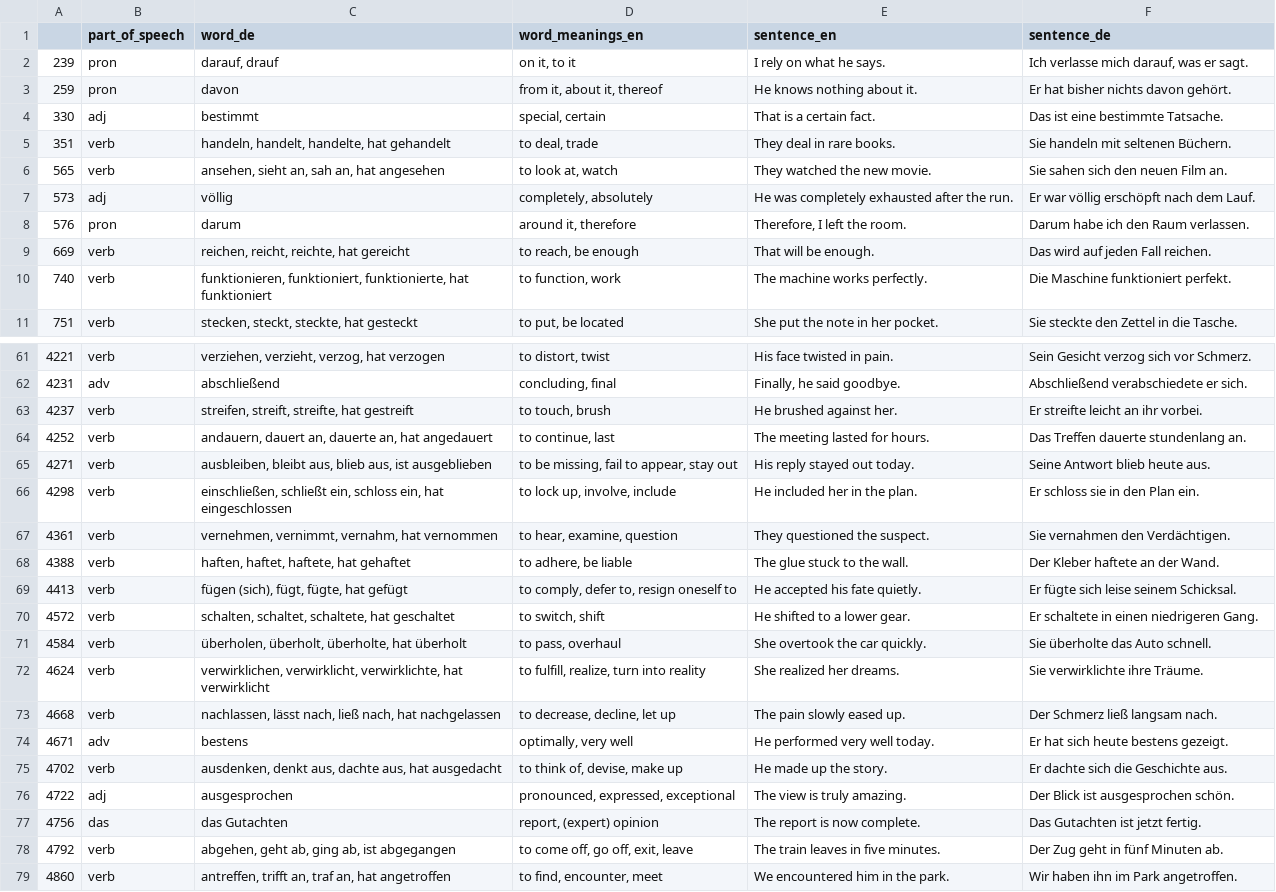
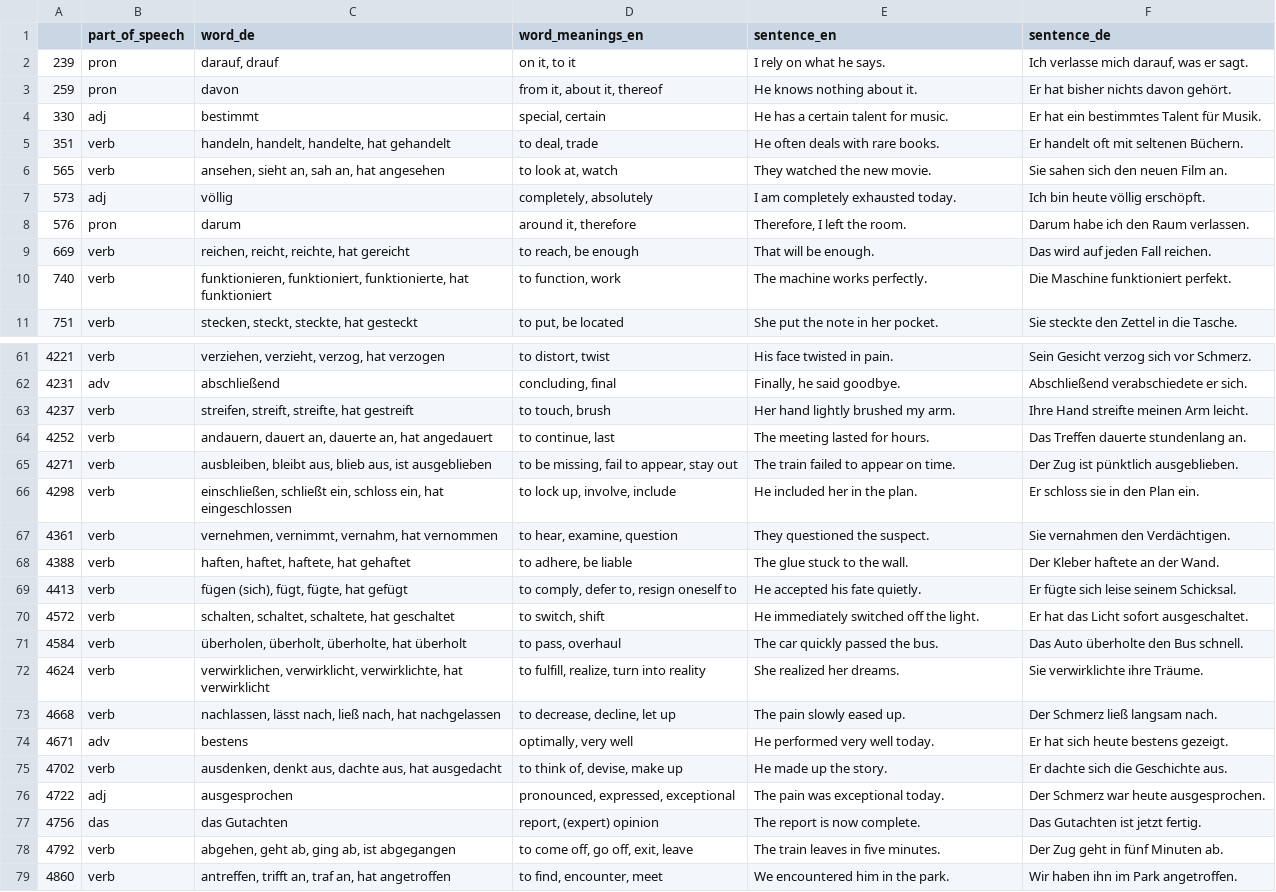
Before and after one commit to deemp/anki-decks, a CSV file: sentences/frequency/de/data/processed/de-en-bad.csv, drawn as a sheet; only a part is shown, gaps mark what is left out; the diff covers the shown part only.

Commit message:
fix(sentences): improve sentences

```diff
--- a/sentences/frequency/de/data/processed/de-en-bad.csv
+++ b/sentences/frequency/de/data/processed/de-en-bad.csv
@@ -3,6 +3,6 @@
 259|pron|davon|from it, about it, thereof|He knows nothing about it.|Er hat bisher nichts davon gehört.
-330|adj|bestimmt|special, certain|That is a certain fact.|Das ist eine bestimmte Tatsache.
-351|verb|handeln, handelt, handelte, hat gehandelt|to deal, trade|They deal in rare books.|Sie handeln mit seltenen Büchern.
+330|adj|bestimmt|special, certain|He has a certain talent for music.|Er hat ein bestimmtes Talent für Musik.
+351|verb|handeln, handelt, handelte, hat gehandelt|to deal, trade|He often deals with rare books.|Er handelt oft mit seltenen Büchern.
 565|verb|ansehen, sieht an, sah an, hat angesehen|to look at, watch|They watched the new movie.|Sie sahen sich den neuen Film an.
-573|adj|völlig|completely, absolutely|He was completely exhausted after the run.|Er war völlig erschöpft nach dem Lauf.
+573|adj|völlig|completely, absolutely|I am completely exhausted today.|Ich bin heute völlig erschöpft.
 576|pron|darum|around it, therefore|Therefore, I left the room.|Darum habe ich den Raum verlassen.
@@ -62,5 +62,5 @@
 4231|adv|abschließend|concluding, final|Finally, he said goodbye.|Abschließend verabschiedete er sich.
-4237|verb|streifen, streift, streifte, hat gestreift|to touch, brush|He brushed against her.|Er streifte leicht an ihr vorbei.
+4237|verb|streifen, streift, streifte, hat gestreift|to touch, brush|Her hand lightly brushed my arm.|Ihre Hand streifte meinen Arm leicht.
 4252|verb|andauern, dauert an, dauerte an, hat angedauert|to continue, last|The meeting lasted for hours.|Das Treffen dauerte stundenlang an.
-4271|verb|ausbleiben, bleibt aus, blieb aus, ist ausgeblieben|to be missing, fail to appear, stay out|His reply stayed out today.|Seine Antwort blieb heute aus.
+4271|verb|ausbleiben, bleibt aus, blieb aus, ist ausgeblieben|to be missing, fail to appear, stay out|The train failed to appear on time.|Der Zug ist pünktlich ausgeblieben.
 4298|verb|einschließen, schließt ein, schloss ein, hat eingeschlossen|to lock up, involve, include|He included her in the plan.|Er schloss sie in den Plan ein.
@@ -69,4 +69,4 @@
 4413|verb|fügen (sich), fügt, fügte, hat gefügt|to comply, defer to, resign oneself to|He accepted his fate quietly.|Er fügte sich leise seinem Schicksal.
-4572|verb|schalten, schaltet, schaltete, hat geschaltet|to switch, shift|He shifted to a lower gear.|Er schaltete in einen niedrigeren Gang.
-4584|verb|überholen, überholt, überholte, hat überholt|to pass, overhaul|She overtook the car quickly.|Sie überholte das Auto schnell.
+4572|verb|schalten, schaltet, schaltete, hat geschaltet|to switch, shift|He immediately switched off the light.|Er hat das Licht sofort ausgeschaltet.
+4584|verb|überholen, überholt, überholte, hat überholt|to pass, overhaul|The car quickly passed the bus.|Das Auto überholte den Bus schnell.
 4624|verb|verwirklichen, verwirklicht, verwirklichte, hat verwirklicht|to fulfill, realize, turn into reality|She realized her dreams.|Sie verwirklichte ihre Träume.
@@ -75,3 +75,3 @@
 4702|verb|ausdenken, denkt aus, dachte aus, hat ausgedacht|to think of, devise, make up|He made up the story.|Er dachte sich die Geschichte aus.
-4722|adj|ausgesprochen|pronounced, expressed, exceptional|The view is truly amazing.|Der Blick ist ausgesprochen schön.
+4722|adj|ausgesprochen|pronounced, expressed, exceptional|The pain was exceptional today.|Der Schmerz war heute ausgesprochen.
 4756|das|das Gutachten|report, (expert) opinion|The report is now complete.|Das Gutachten ist jetzt fertig.
```
Also changed, not shown: 30 edited cells elsewhere in this file.
